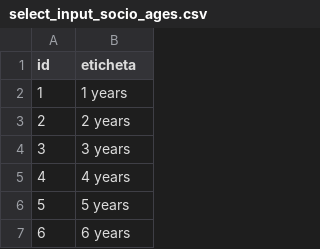
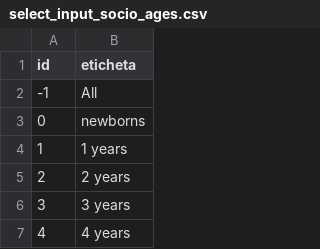
Before and after one commit to alexdum/ltser, a CSV file: www/data/tabs/select_input_socio_ages.csv, drawn as a sheet; only a part is shown; the shorter side is filled out with more unchanged rows.

Commit message:
update ages

```diff
--- a/www/data/tabs/select_input_socio_ages.csv
+++ b/www/data/tabs/select_input_socio_ages.csv
@@ -1,2 +1,4 @@
 "id","eticheta"
+-1, "All"
+0,"newborns"
 1,"1 years"
```
